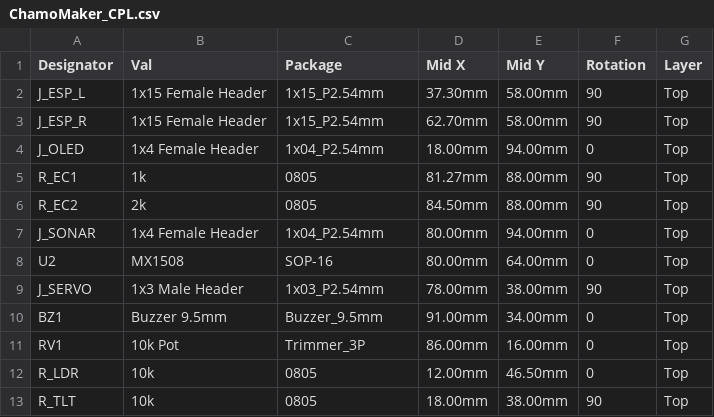
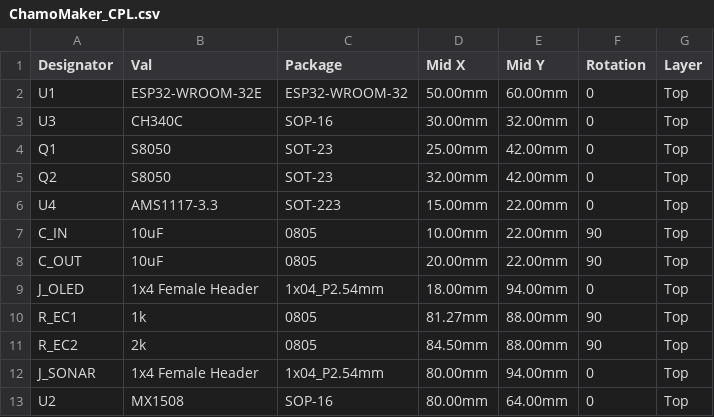
Before and after one commit to infocentroag/ChamoMaker, a CSV file: ChamoMaker_CPL.csv, drawn as a sheet; only a part is shown; the shorter side is filled out with more unchanged rows.

Commit message:
Update ChamoMaker_CPL.csv with v2.0 SMT All-In-One production package

```diff
--- a/ChamoMaker_CPL.csv
+++ b/ChamoMaker_CPL.csv
@@ -1,4 +1,9 @@
 Designator,Val,Package,Mid X,Mid Y,Rotation,Layer
-J_ESP_L,1x15 Female Header,1x15_P2.54mm,37.30mm,58.00mm,90,Top
-J_ESP_R,1x15 Female Header,1x15_P2.54mm,62.70mm,58.00mm,90,Top
+U1,ESP32-WROOM-32E,ESP32-WROOM-32,50.00mm,60.00mm,0,Top
+U3,CH340C,SOP-16,30.00mm,32.00mm,0,Top
+Q1,S8050,SOT-23,25.00mm,42.00mm,0,Top
+Q2,S8050,SOT-23,32.00mm,42.00mm,0,Top
+U4,AMS1117-3.3,SOT-223,15.00mm,22.00mm,0,Top
+C_IN,10uF,0805,10.00mm,22.00mm,90,Top
+C_OUT,10uF,0805,20.00mm,22.00mm,90,Top
 J_OLED,1x4 Female Header,1x04_P2.54mm,18.00mm,94.00mm,0,Top
```
